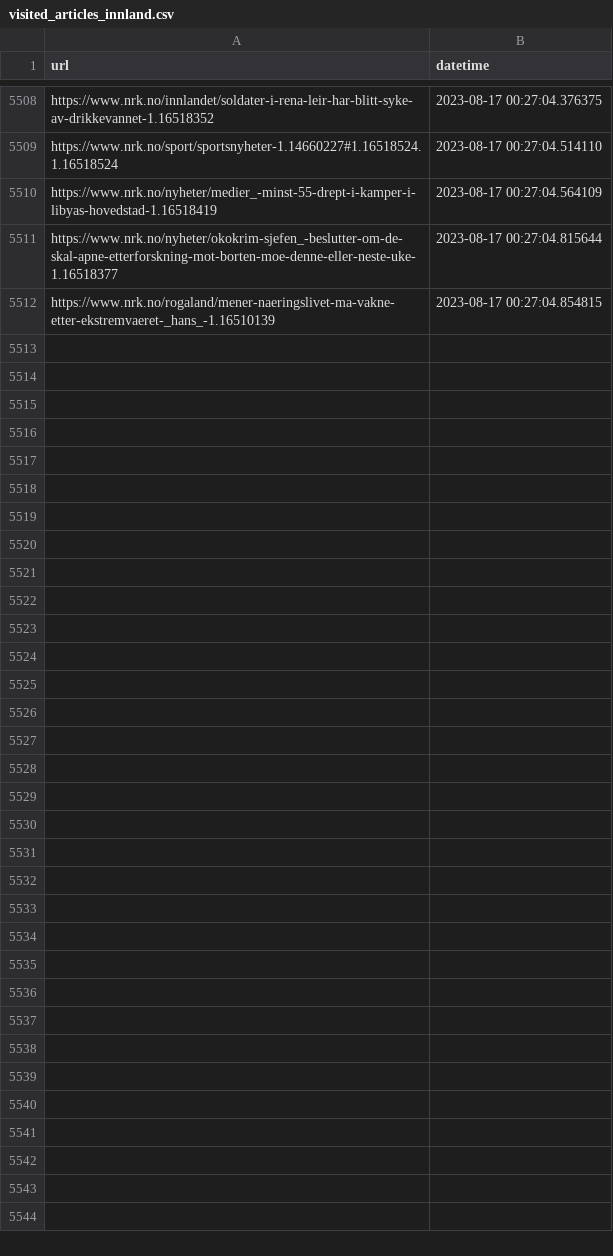
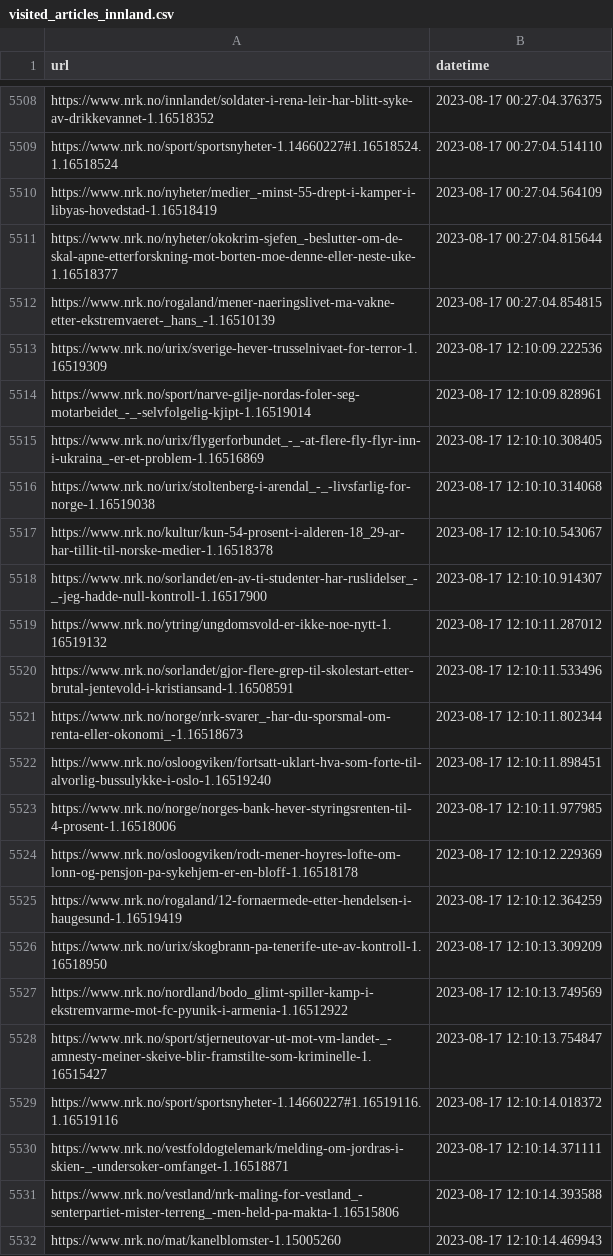
Before and after one commit to EllingOftedal/GIS-Blog, a CSV file: scripts/nrk/inland/results/visited_articles_innland.csv, drawn as a sheet; only a part is shown, gaps mark what is left out; the diff names each change by its address in the sheet, - before the commit and + after, or states it on an @@ line.

```diff
--- a/scripts/nrk/inland/results/visited_articles_innland.csv
+++ b/scripts/nrk/inland/results/visited_articles_innland.csv
+row 5513: https://www.nrk.no/urix/sverige-hever-trusselnivaet-for-terror-1.16519309 | 2023-08-17 12:10:09.222536
+row 5514: https://www.nrk.no/sport/narve-gilje-nordas-foler-seg-motarbeidet_-_-selvfolgelig-kjipt-1.16519014 | 2023-08-17 12:10:09.828961
+row 5515: https://www.nrk.no/urix/flygerforbundet_-_-at-flere-fly-flyr-inn-i-ukraina_-er-et-problem-1.16516869 | 2023-08-17 12:10:10.308405
+row 5516: https://www.nrk.no/urix/stoltenberg-i-arendal_-_-livsfarlig-for-norge-1.16519038 | 2023-08-17 12:10:10.314068
+row 5517: https://www.nrk.no/kultur/kun-54-prosent-i-alderen-18_29-ar-har-tillit-til-norske-medier-1.16518378 | 2023-08-17 12:10:10.543067
+row 5518: https://www.nrk.no/sorlandet/en-av-ti-studenter-har-ruslidelser_-_-jeg-hadde-null-kontroll-1.16517900 | 2023-08-17 12:10:10.914307
+row 5519: https://www.nrk.no/ytring/ungdomsvold-er-ikke-noe-nytt-1.16519132 | 2023-08-17 12:10:11.287012
+row 5520: https://www.nrk.no/sorlandet/gjor-flere-grep-til-skolestart-etter-brutal-jentevold-i-kristiansand-1.16508591 | 2023-08-17 12:10:11.533496
+row 5521: https://www.nrk.no/norge/nrk-svarer_-har-du-sporsmal-om-renta-eller-okonomi_-1.16518673 | 2023-08-17 12:10:11.802344
+row 5522: https://www.nrk.no/osloogviken/fortsatt-uklart-hva-som-forte-til-alvorlig-bussulykke-i-oslo-1.16519240 | 2023-08-17 12:10:11.898451
+row 5523: https://www.nrk.no/norge/norges-bank-hever-styringsrenten-til-4-prosent-1.16518006 | 2023-08-17 12:10:11.977985
+row 5524: https://www.nrk.no/osloogviken/rodt-mener-hoyres-lofte-om-lonn-og-pensjon-pa-sykehjem-er-en-bloff-1.16518178 | 2023-08-17 12:10:12.229369
+row 5525: https://www.nrk.no/rogaland/12-fornaermede-etter-hendelsen-i-haugesund-1.16519419 | 2023-08-17 12:10:12.364259
+row 5526: https://www.nrk.no/urix/skogbrann-pa-tenerife-ute-av-kontroll-1.16518950 | 2023-08-17 12:10:13.309209
+row 5527: https://www.nrk.no/nordland/bodo_glimt-spiller-kamp-i-ekstremvarme-mot-fc-pyunik-i-armenia-1.16512922 | 2023-08-17 12:10:13.749569
+row 5528: https://www.nrk.no/sport/stjerneutovar-ut-mot-vm-landet-_-amnesty-meiner-skeive-blir-framstilte-som-kriminelle-1.16515427 | 2023-08-17 12:10:13.754847
+row 5529: https://www.nrk.no/sport/sportsnyheter-1.14660227#1.16519116.1.16519116 | 2023-08-17 12:10:14.018372
+row 5530: https://www.nrk.no/vestfoldogtelemark/melding-om-jordras-i-skien-_-undersoker-omfanget-1.16518871 | 2023-08-17 12:10:14.371111
+row 5531: https://www.nrk.no/vestland/nrk-maling-for-vestland_-senterpartiet-mister-terreng_-men-held-pa-makta-1.16515806 | 2023-08-17 12:10:14.393588
+row 5532: https://www.nrk.no/mat/kanelblomster-1.15005260 | 2023-08-17 12:10:14.469943
```
Also changed, not shown: scripts/nrk/global/results/visited_articles_country.csv, 1 other file.
